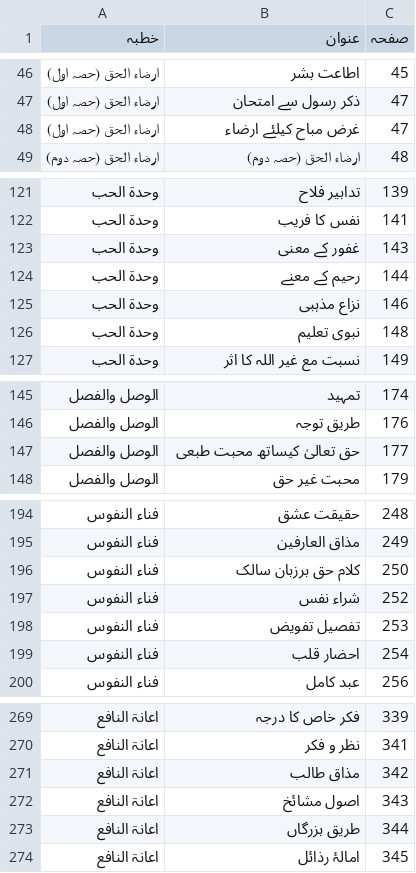
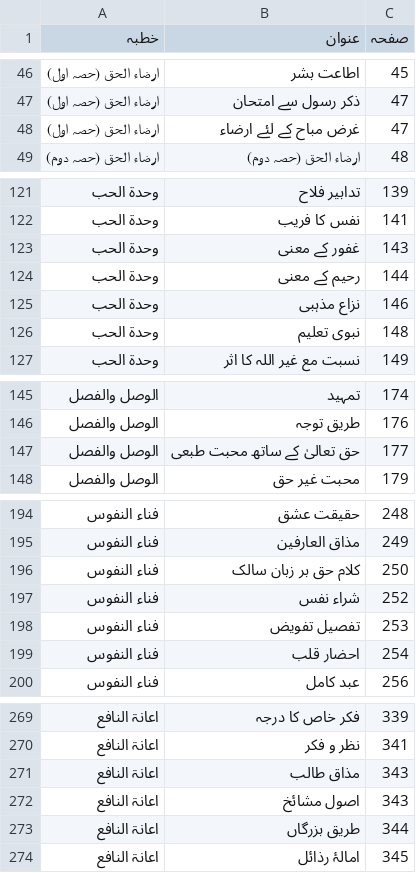
Before and after one commit to aitasadduq/thanvi-khutbat, a TSV file: Vol 15 tasleem o raza/toc.tsv, drawn as a sheet; only a part is shown, gaps mark what is left out; the diff covers the shown part only.

```diff
--- a/Vol 15 tasleem o raza/toc.tsv
+++ b/Vol 15 tasleem o raza/toc.tsv
@@ -47,3 +47,3 @@
 ارضاء الحق (حصہ اول)	ذکر رسول سے امتحان	47
-ارضاء الحق (حصہ اول)	غرض مباح کیلئے ارضاء	47
+ارضاء الحق (حصہ اول)	غرض مباح کے لئے ارضاء	47
 ارضاء الحق (حصہ دوم)	ارضاء الحق (حصہ دوم)	48
@@ -123,3 +123,3 @@
 وحدۃ الحب	غفور کے معنی	143
-وحدۃ الحب	رحیم کے معنے	144
+وحدۃ الحب	رحیم کے معنی	144
 وحدۃ الحب	نزاع مذہبی	146
@@ -146,3 +146,3 @@
 الوصل والفصل	طریق توجہ	176
-الوصل والفصل	حق تعالیٰ کیساتھ محبت طبعی	177
+الوصل والفصل	حق تعالیٰ کے ساتھ محبت طبعی	177
 الوصل والفصل	محبت غیر حق	179
@@ -195,3 +195,3 @@
 فناء النفوس	مذاق العارفین	249
-فناء النفوس	کلام حق برزبان سالک	250
+فناء النفوس	کلام حق بر زبان سالک	250
 فناء النفوس	شراء نفس	252
@@ -270,3 +270,3 @@
 اعانۃ النافع	نظر و فکر	341
-اعانۃ النافع	مذاق طالب	342
+اعانۃ النافع	مذاق طالب	343
 اعانۃ النافع	اصول مشائخ	343
```
Also changed, not shown: 3 edited cells elsewhere in this file, 1 other file.
